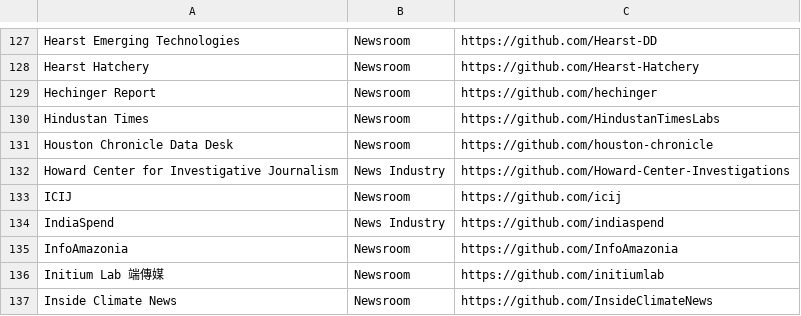
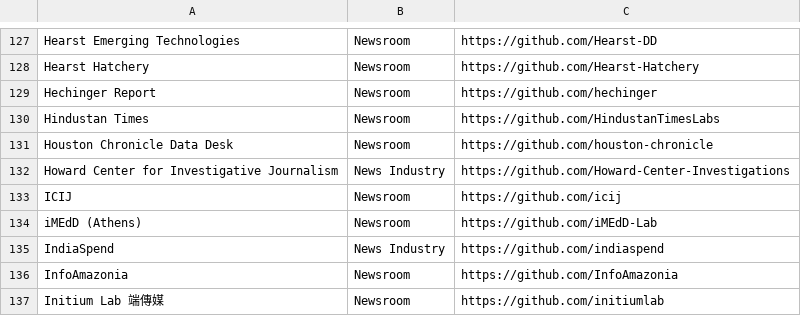
Before and after one commit to silva-shih/open-journalism, a CSV file: orgs.csv, drawn as a sheet; only a part is shown, gaps mark what is left out; the shorter side is filled out with more unchanged rows.

Commit message:
Adds iMEdD Lab.csv

```diff
--- a/orgs.csv
+++ b/orgs.csv
@@ -133,2 +133,3 @@ Howard Center for Investigative Journalism,News Industry,https://github.com/Howa
 ICIJ,Newsroom,https://github.com/icij
+iMEdD (Athens),Newsroom,https://github.com/iMEdD-Lab
 IndiaSpend,News Industry,https://github.com/indiaspend
```
